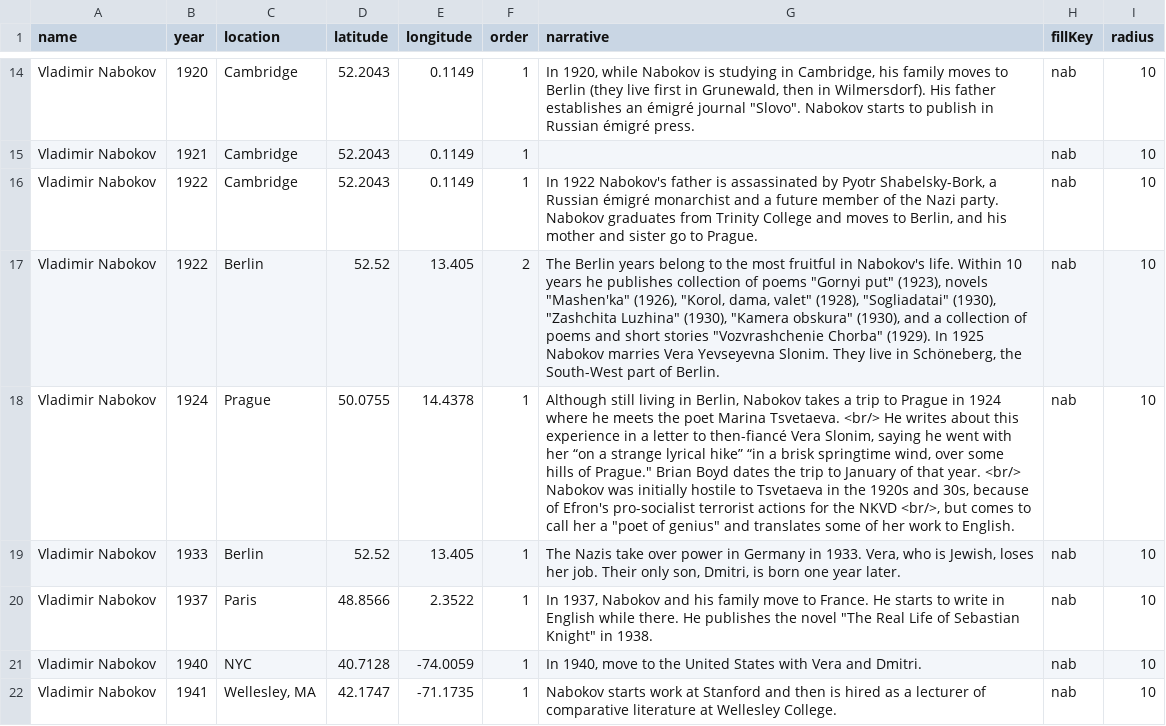
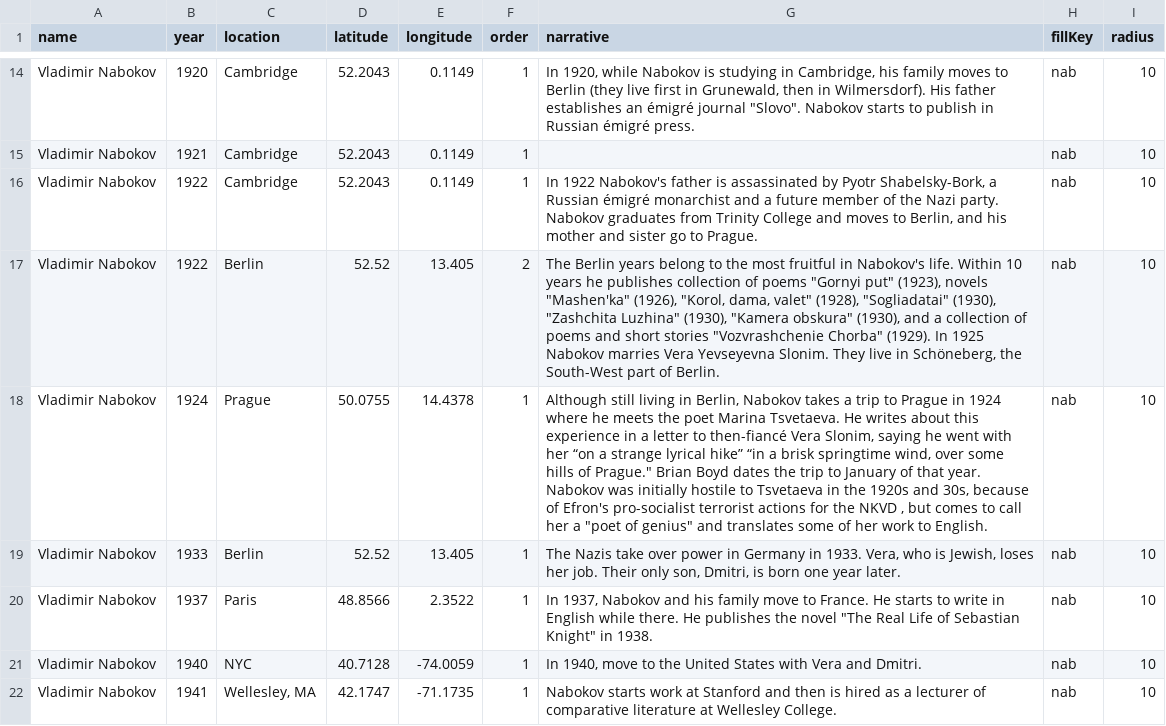
Before and after one commit to dkurk/geographies-of-meaning, a CSV file: nabokov_story.csv, drawn as a sheet; only a part is shown, gaps mark what is left out; the diff names each change by its address in the sheet, - before the commit and + after, or states it on an @@ line.

```diff
--- a/nabokov_story.csv
+++ b/nabokov_story.csv
-G18 (narrative): …Marina Tsvetaeva. <br/> He writes about this experience in a letter to then-fiancé Vera Slonim, saying he went with her “on a strange lyrical hike” “in a brisk springtime wind, over some hills of Prague." Brian Boyd dates the trip to January of that year. <br/> Nabokov was initially hostile to Tsvetaeva in the 1920s and 30s, because of Efron's pro-socialist terrorist actions for the NKVD <br/>, but comes…
+G18 (narrative): …Marina Tsvetaeva. He writes about this experience in a letter to then-fiancé Vera Slonim, saying he went with her “on a strange lyrical hike” “in a brisk springtime wind, over some hills of Prague." Brian Boyd dates the trip to January of that year. Nabokov was initially hostile to Tsvetaeva in the 1920s and 30s, because of Efron's pro-socialist terrorist actions for the NKVD , but comes…
```
Also changed, not shown: akhmatova_story.csv, mandelshtam_story.csv, 2 other files.
